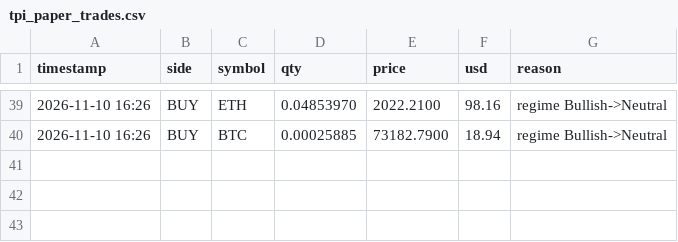
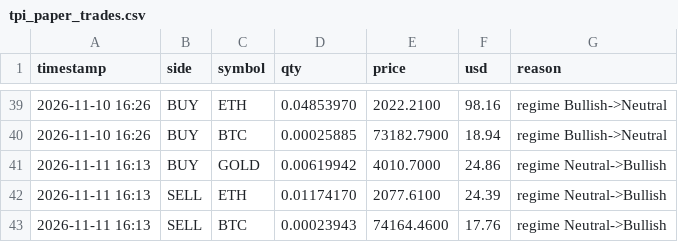
Before and after one commit to jwavez/tpi-dashboard, a CSV file: tpi_paper_trades.csv, drawn as a sheet; only a part is shown, gaps mark what is left out; the diff names each change by its address in the sheet, - before the commit and + after, or states it on an @@ line.

Commit message:
Update TPI paper book 2026-11-11 16:13 UTC

```diff
--- a/tpi_paper_trades.csv
+++ b/tpi_paper_trades.csv
+row 41: 2026-11-11 16:13 | BUY | GOLD | 0.00619942 | 4010.7000 | 24.86 | regime Neutral->Bullish
+row 42: 2026-11-11 16:13 | SELL | ETH | 0.01174170 | 2077.6100 | 24.39 | regime Neutral->Bullish
+row 43: 2026-11-11 16:13 | SELL | BTC | 0.00023943 | 74164.4600 | 17.76 | regime Neutral->Bullish
```
Also changed, not shown: tpi_paper_equity.csv, 3 other files.
